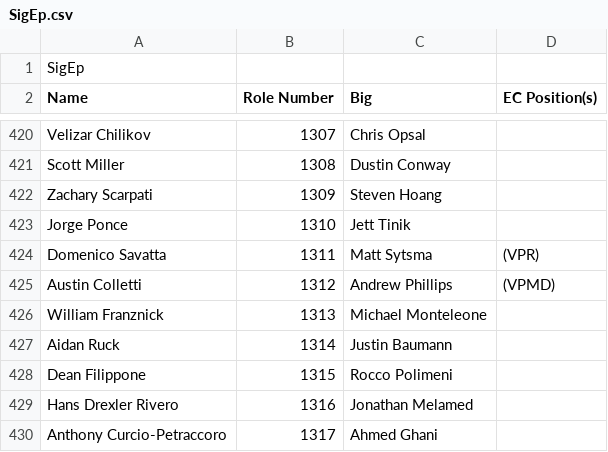
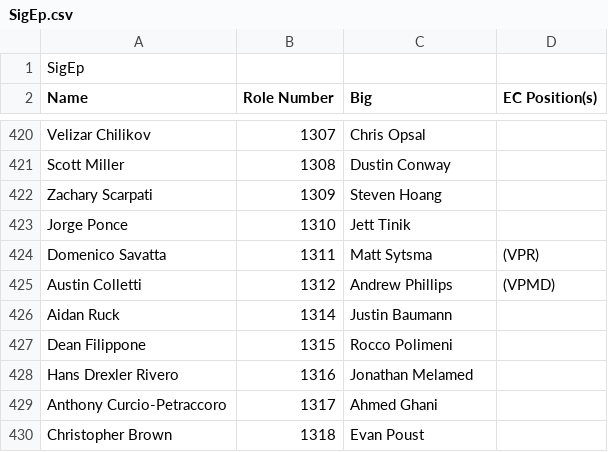
Before and after one commit to bkreiser01/sigep-family-tree, a CSV file: SigEp.csv, drawn as a sheet; only a part is shown, gaps mark what is left out; the shorter side is filled out with more unchanged rows.

```diff
--- a/SigEp.csv
+++ b/SigEp.csv
@@ -425,3 +425,2 @@ Domenico Savatta,1311,Matt Sytsma,(VPR)
 Austin Colletti,1312,Andrew Phillips,(VPMD)
-William Franznick,1313,Michael Monteleone,
 Aidan Ruck,1314,Justin Baumann,
```
Also changed, not shown: 1 other file.
